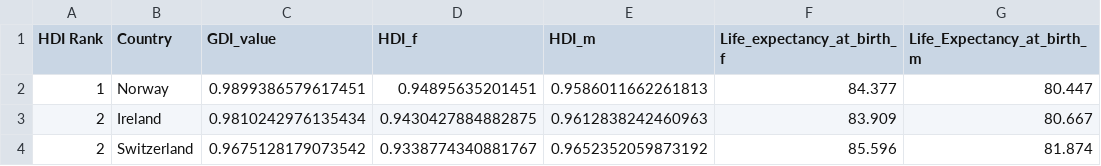
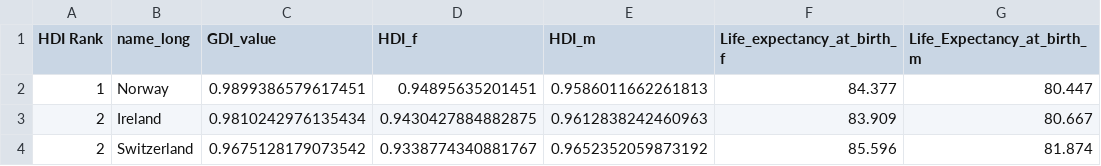
Before and after one commit to Sinklei/Gender, a CSV file: data/to_work_with/GDI.csv, drawn as a sheet; only a part is shown; the diff names each change by its address in the sheet, - before the commit and + after, or states it on an @@ line.

```diff
--- a/data/to_work_with/GDI.csv
+++ b/data/to_work_with/GDI.csv
-B1: Country
+B1: name_long
```
Also changed, not shown: 8 other files.
